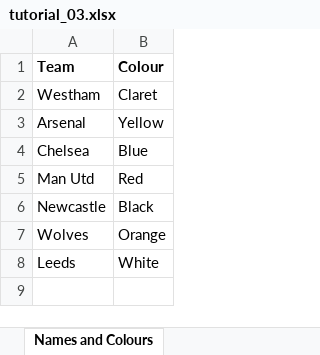
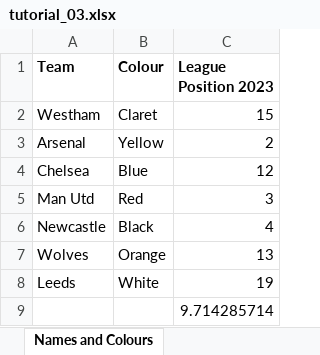
Before and after one commit to rooky-one/python-excel, an Excel workbook: tutorial_03.xlsx, sheet Names and Colours, drawn as a sheet; values as stored, in another font and other column widths than the file's, no borders; the diff names each change by its address in the sheet, - before the commit and + after, or states it on an @@ line.

```diff
--- a/tutorial_03.xlsx (sheet Names and Colours)
+++ b/tutorial_03.xlsx (sheet Names and Colours)
+column C (League Position 2023), rows 2-8: 15 | 2 | 12 | 3 | 4 | 13 | 19
+row 9:  |  | 9.714285714
```
Also changed, not shown: 1 other file.
